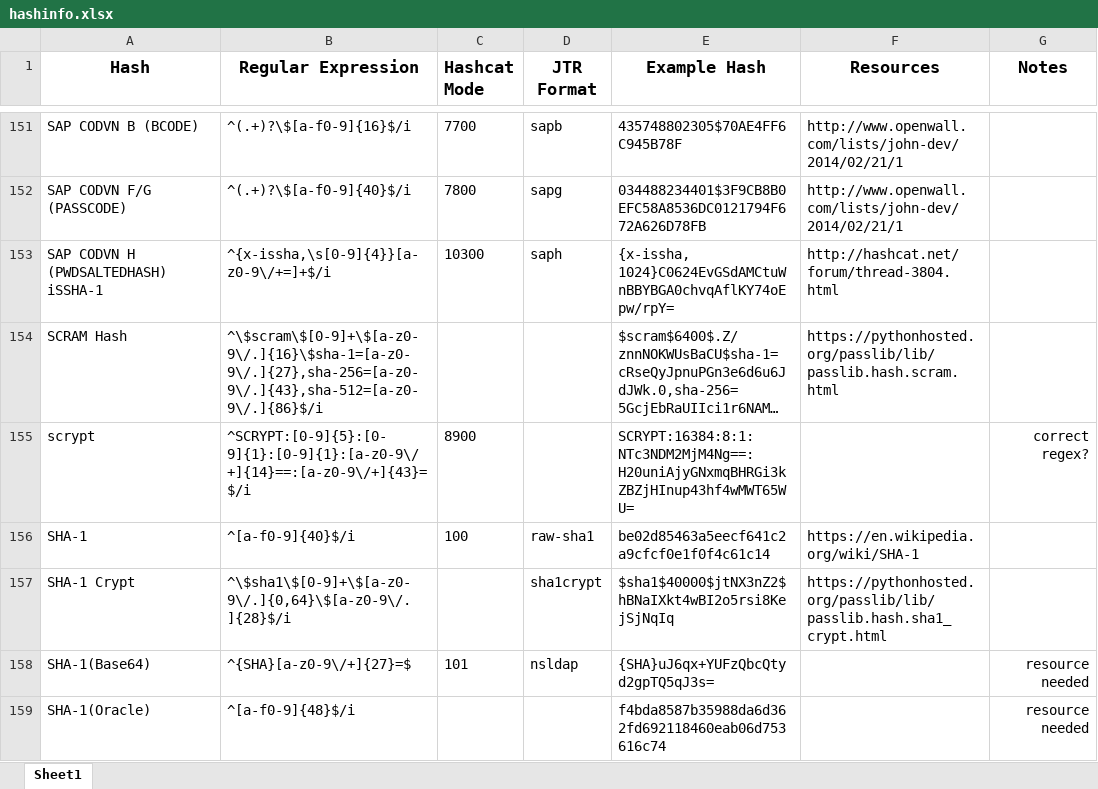
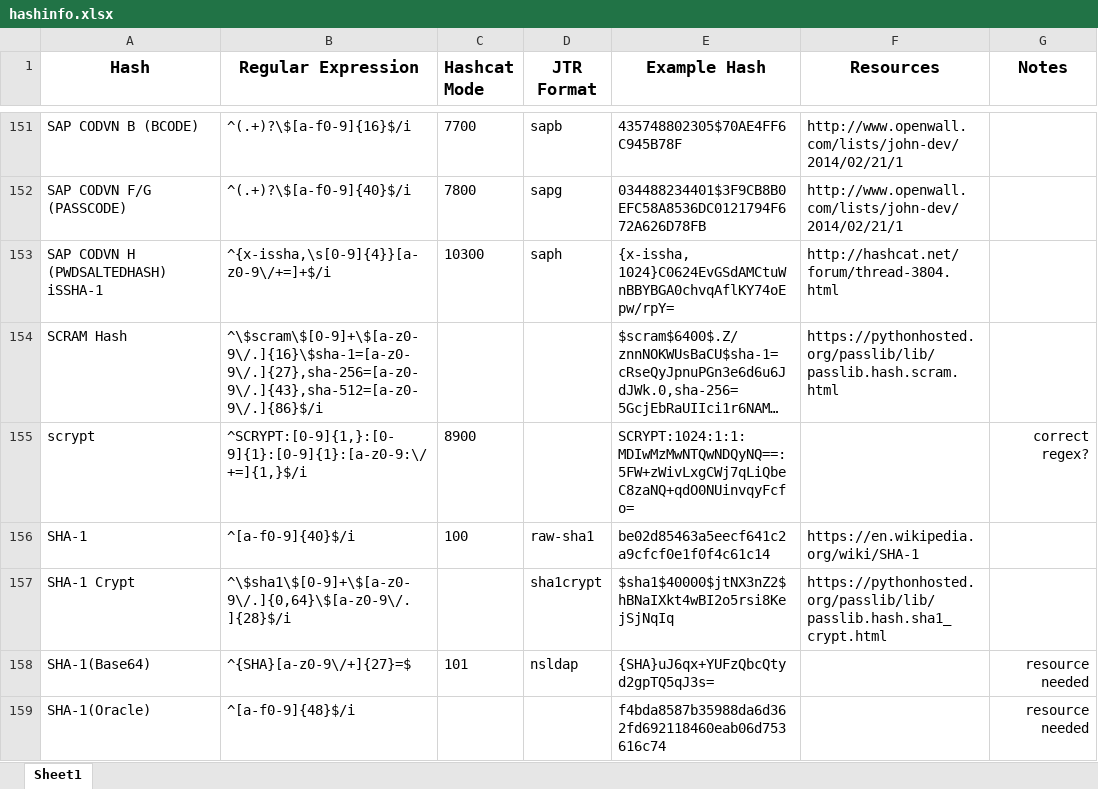
Before and after one commit to psypanda/hashID, an Excel workbook: doc/hashinfo.xlsx, sheet Sheet1, drawn as a sheet; only a part is shown, gaps mark what is left out; long unchanged cells end in …; values as stored, in another font and other column widths than the file's, no borders; the diff names each change by its address in the sheet, - before the commit and + after, or states it on an @@ line.

Commit message:
Fixed scrypt regex
Fixed scrypt regex (still unfinished regex)

```diff
--- a/doc/hashinfo.xlsx (sheet Sheet1)
+++ b/doc/hashinfo.xlsx (sheet Sheet1)
-B155 (Regular Expression): ^SCRYPT:[0-9]{5}:[0-9]{1}:[0-9]{1}:[a-z0-9\/+]{14}==:[a-z0-9\/+]{43}=$/i
+B155 (Regular Expression): ^SCRYPT:[0-9]{1,}:[0-9]{1}:[0-9]{1}:[a-z0-9:\/+=]{1,}$/i
-E155 (Example Hash): SCRYPT:16384:8:1:NTc3NDM2MjM4Ng==:H20uniAjyGNxmqBHRGi3kZBZjHInup43hf4wMWT65WU=
+E155 (Example Hash): SCRYPT:1024:1:1:MDIwMzMwNTQwNDQyNQ==:5FW+zWivLxgCWj7qLiQbeC8zaNQ+qdO0NUinvqyFcfo=
```
Also changed, not shown: 1 other file.
